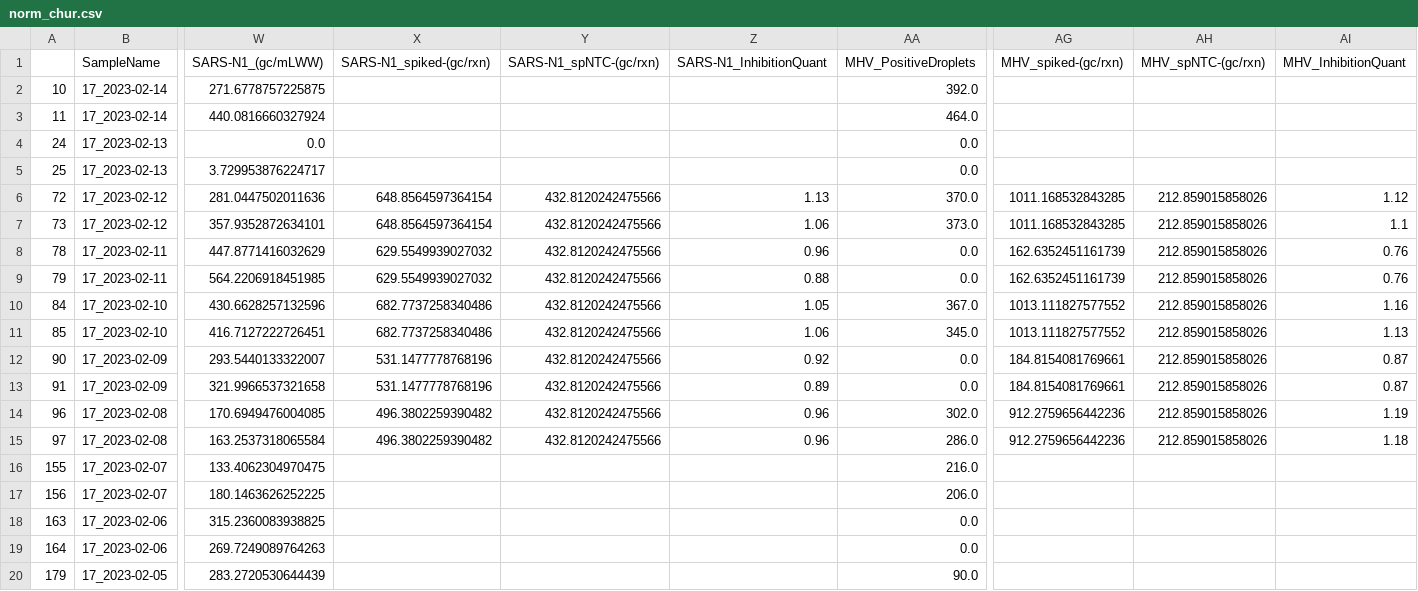
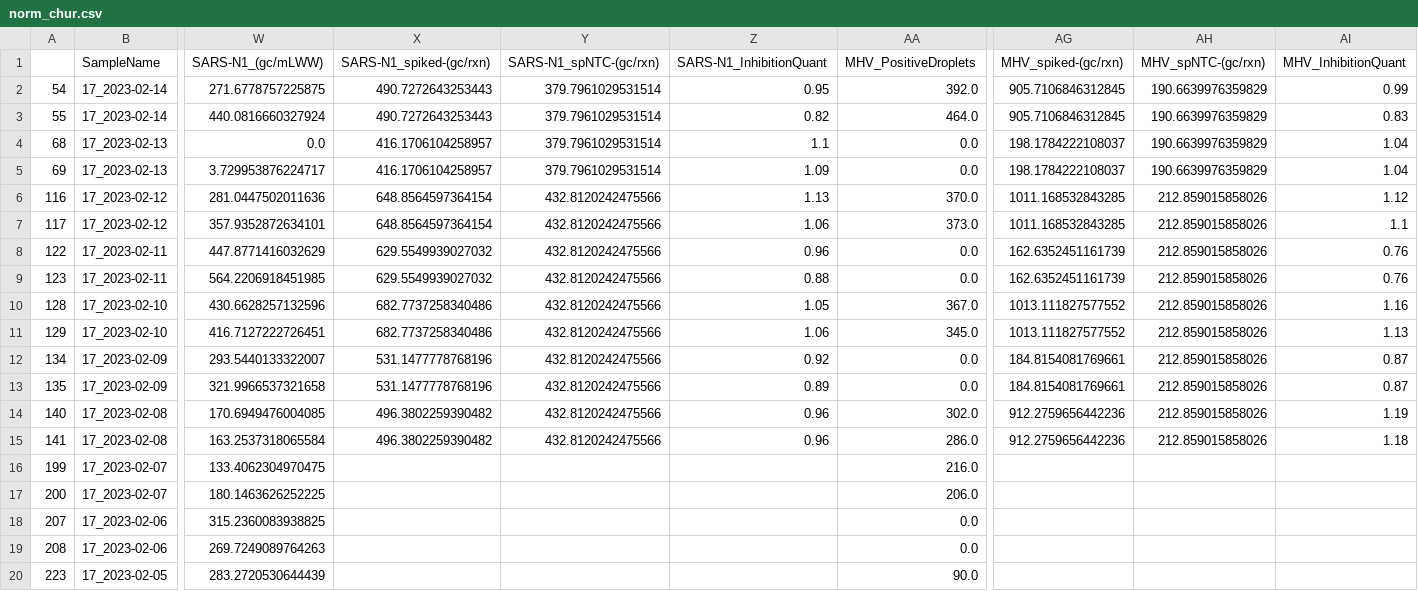
Before and after one commit to charliegan1/Cowwid-Quality-Control, a CSV file: norm_chur.csv, drawn as a sheet; only a part is shown, gaps mark what is left out; the diff covers the shown part only; the diff names each change by its address in the sheet, - before the commit and + after, or states it on an @@ line.

```diff
--- a/norm_chur.csv
+++ b/norm_chur.csv
-A2: 10
+A2: 54
-X2:X3 (SARS-N1_spiked-(gc/rxn)): (empty)
+X2:X3 (SARS-N1_spiked-(gc/rxn)): 490.7272643253443
-Y2:Y5 (SARS-N1_spNTC-(gc/rxn)): (empty)
+Y2:Y5 (SARS-N1_spNTC-(gc/rxn)): 379.7961029531514
-Z2 (SARS-N1_InhibitionQuant): (empty)
+Z2 (SARS-N1_InhibitionQuant): 0.95
-AG2:AG3 (MHV_spiked-(gc/rxn)): (empty)
+AG2:AG3 (MHV_spiked-(gc/rxn)): 905.7106846312845
-AH2:AH5 (MHV_spNTC-(gc/rxn)): (empty)
+AH2:AH5 (MHV_spNTC-(gc/rxn)): 190.6639976359829
-AI2 (MHV_InhibitionQuant): (empty)
+AI2 (MHV_InhibitionQuant): 0.99
-A3: 11
+A3: 55
-Z3 (SARS-N1_InhibitionQuant): (empty)
+Z3 (SARS-N1_InhibitionQuant): 0.82
-AI3 (MHV_InhibitionQuant): (empty)
+AI3 (MHV_InhibitionQuant): 0.83
-A4: 24
+A4: 68
-X4:X5 (SARS-N1_spiked-(gc/rxn)): (empty)
+X4:X5 (SARS-N1_spiked-(gc/rxn)): 416.1706104258957
-Z4 (SARS-N1_InhibitionQuant): (empty)
+Z4 (SARS-N1_InhibitionQuant): 1.1
-AG4:AG5 (MHV_spiked-(gc/rxn)): (empty)
+AG4:AG5 (MHV_spiked-(gc/rxn)): 198.1784222108037
-AI4:AI5 (MHV_InhibitionQuant): (empty)
+AI4:AI5 (MHV_InhibitionQuant): 1.04
-A5: 25
+A5: 69
-Z5 (SARS-N1_InhibitionQuant): (empty)
+Z5 (SARS-N1_InhibitionQuant): 1.09
-A6: 72
+A6: 116
-A7: 73
+A7: 117
-A8: 78
+A8: 122
-A9: 79
+A9: 123
-A10: 84
+A10: 128
-A11: 85
+A11: 129
-A12: 90
+A12: 134
-A13: 91
+A13: 135
-A14: 96
+A14: 140
-A15: 97
+A15: 141
-A16: 155
+A16: 199
-A17: 156
+A17: 200
-A18: 163
+A18: 207
-A19: 164
+A19: 208
-A20: 179
+A20: 223
```
Also changed, not shown: 9 edited cells elsewhere in this file, norm_altenrhein.csv, norm_geneva.csv, 5 other files.
